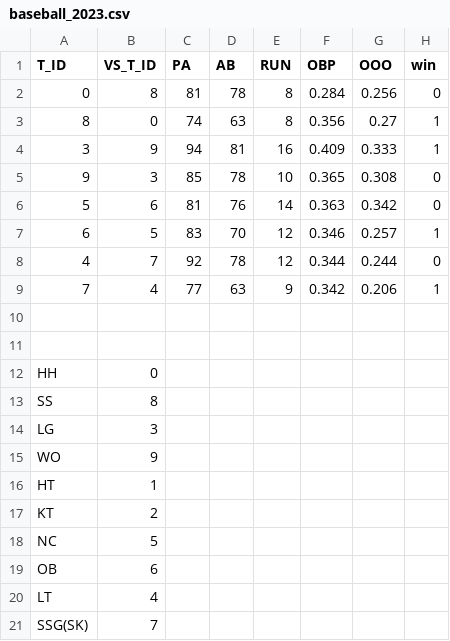
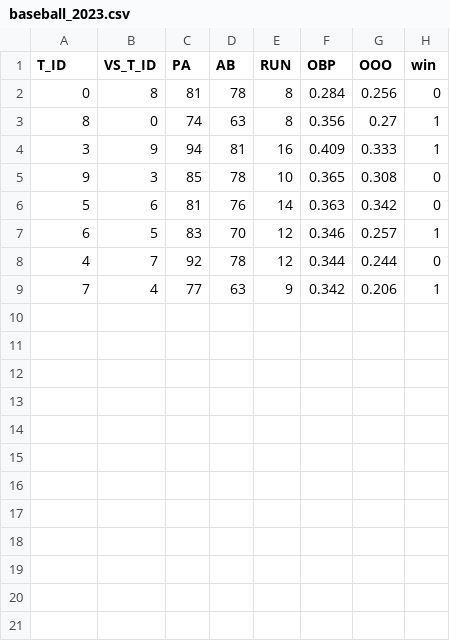
Before and after one commit to soyeun-data/407_Project, a CSV file: god_father/baseball_2023.csv, drawn as a sheet.

Commit message:
Add files via upload

```diff
--- a/god_father/baseball_2023.csv
+++ b/god_father/baseball_2023.csv
@@ -9,13 +9 @@ T_ID,VS_T_ID,PA,AB,RUN,OBP,OOO,win
 7,4,77,63,9,0.342,0.206,1
-,,,,,,,
-,,,,,,,
-HH,0,,,,,,
-SS,8,,,,,,
-LG,3,,,,,,
-WO,9,,,,,,
-HT,1,,,,,,
-KT,2,,,,,,
-NC,5,,,,,,
-OB,6,,,,,,
-LT,4,,,,,,
-SSG(SK),7,,,,,,
```
